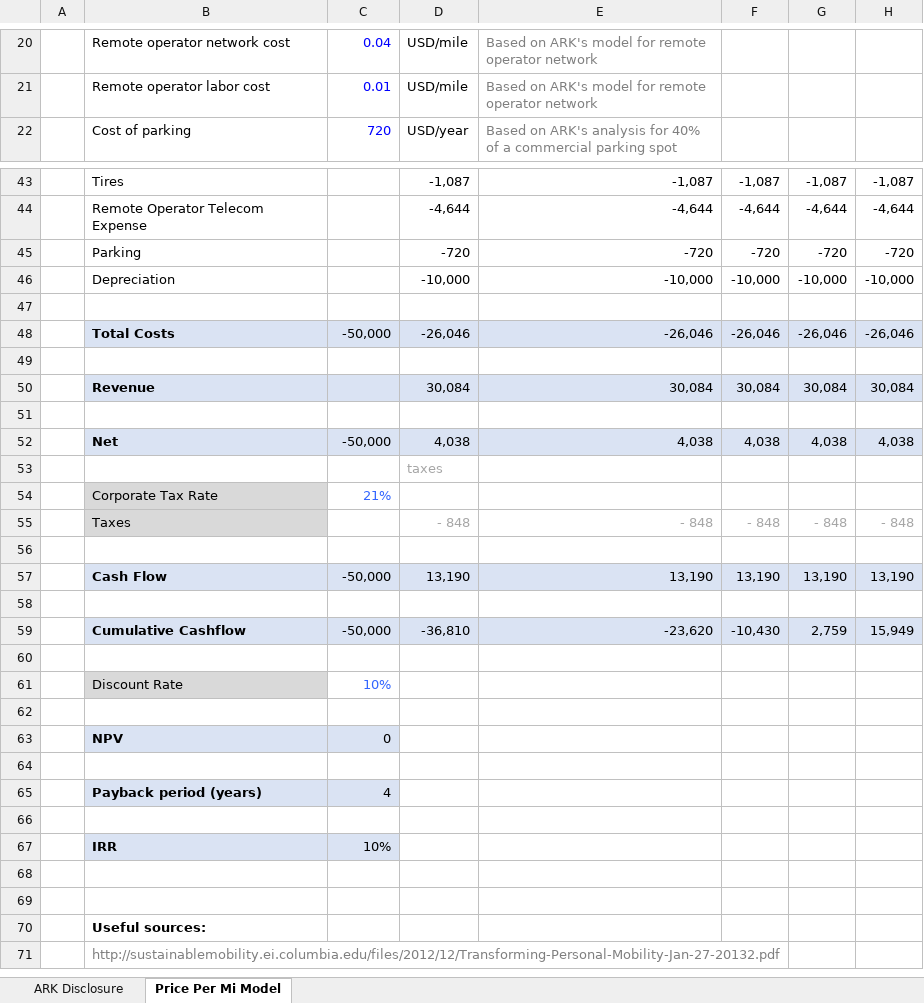
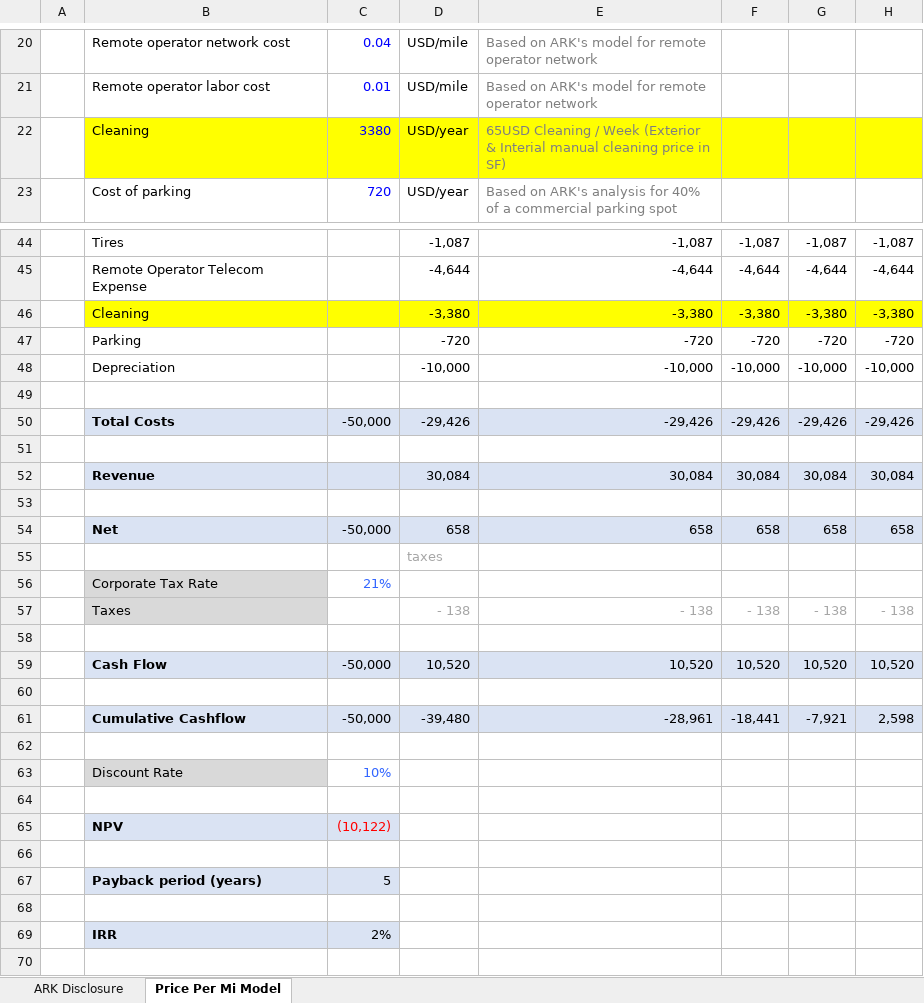
Before and after one commit to ARKInvest/ARK-Invest-Autonomous-Taxi-Price-Per-Mile-Model, an Excel workbook: Open Source Autonomous Model_forgithub_3.29.19_v4.xlsx, sheet Price Per Mi Model, drawn as a sheet; only a part is shown, gaps mark what is left out; the shorter side is filled out with more unchanged rows; values as stored, in another font and other column widths than the file's, no borders; removed rows and columns are numbered as before the commit, all else as after; the diff covers the shown part only; the diff names each change by its address in the sheet, - before the commit and + after, or states it on an @@ line.

Commit message:
Added estimated cleaning coasts

```diff
--- a/Open Source Autonomous Model_forgithub_3.29.19_v4.xlsx (sheet Price Per Mi Model)
+++ b/Open Source Autonomous Model_forgithub_3.29.19_v4.xlsx (sheet Price Per Mi Model)
+row 22:  | Cleaning | 3380 | USD/year | 65USD Cleaning / Week (Exterior & Interial manual cleaning price in SF)
+row 46:  | Cleaning |  | -3,380 | -3,380 | -3,380 | -3,380 | -3,380
-row 48:  | Total Costs | -50,000 | -26,046 | -26,046 | -26,046 | -26,046 | -26,046
+row 50:  | Total Costs | -50,000 | -29,426 | -29,426 | -29,426 | -29,426 | -29,426
-row 52:  | Net | -50,000 | 4,038 | 4,038 | 4,038 | 4,038 | 4,038
+row 54:  | Net | -50,000 | 658 | 658 | 658 | 658 | 658
-row 55:  | Taxes |  | - 848 | - 848 | - 848 | - 848 | - 848
+row 57:  | Taxes |  | - 138 | - 138 | - 138 | - 138 | - 138
-row 57:  | Cash Flow | -50,000 | 13,190 | 13,190 | 13,190 | 13,190 | 13,190
+row 59:  | Cash Flow | -50,000 | 10,520 | 10,520 | 10,520 | 10,520 | 10,520
-row 59:  | Cumulative Cashflow | -50,000 | -36,810 | -23,620 | -10,430 | 2,759 | 15,949
+row 61:  | Cumulative Cashflow | -50,000 | -39,480 | -28,961 | -18,441 | -7,921 | 2,598
-C65: 0
+C65: (10,122)
-C65 text colour: black
+C65 text colour: #FF0000
-C67: 4
+C67: 5
-C69: 10%
+C69: 2%
```
Also changed, not shown: 1 edited cell elsewhere in this sheet, formulas that keep their value, charts or pictures.
